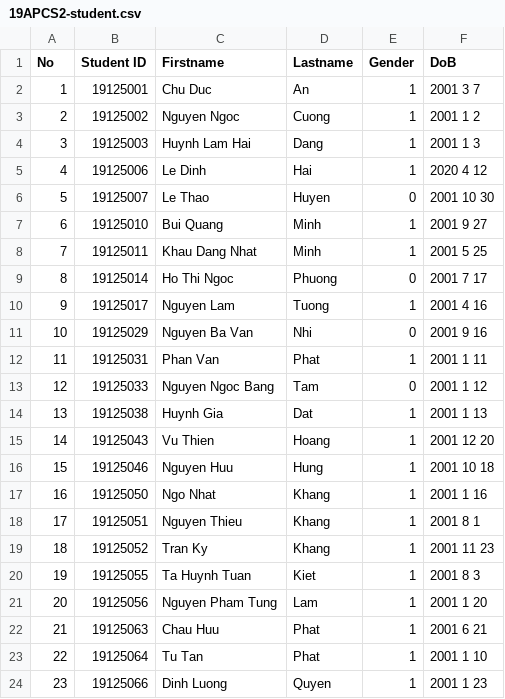
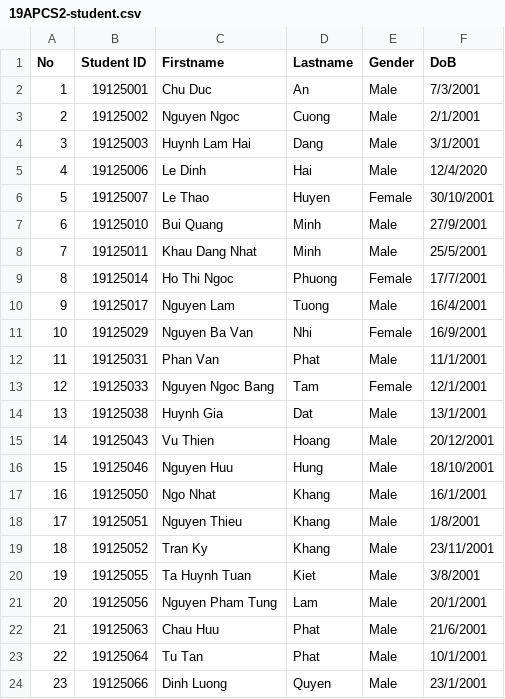
Before and after one commit to kdnminh-wolfris/student-management-system, a CSV file: csv files/19APCS2-student.csv, drawn as a sheet; only a part is shown; the diff covers the shown part only.

```diff
--- a/csv files/19APCS2-student.csv
+++ b/csv files/19APCS2-student.csv
@@ -1,24 +1,24 @@
 No,Student ID,Firstname,Lastname,Gender,DoB
-1,19125001,Chu Duc,An,1,2001 3 7
-2,19125002,Nguyen Ngoc,Cuong,1,2001 1 2
-3,19125003,Huynh Lam Hai,Dang,1,2001 1 3
-4,19125006,Le Dinh,Hai,1,2020 4 12
-5,19125007,Le Thao,Huyen,0,2001 10 30
-6,19125010,Bui Quang,Minh,1,2001 9 27
-7,19125011,Khau Dang Nhat,Minh,1,2001 5 25
-8,19125014,Ho Thi Ngoc,Phuong,0,2001 7 17
-9,19125017,Nguyen Lam,Tuong,1,2001 4 16
-10,19125029,Nguyen Ba Van,Nhi,0,2001 9 16
-11,19125031,Phan Van,Phat,1,2001 1 11
-12,19125033,Nguyen Ngoc Bang,Tam,0,2001 1 12
-13,19125038,Huynh Gia,Dat,1,2001 1 13
-14,19125043,Vu Thien,Hoang,1,2001 12 20
-15,19125046,Nguyen Huu,Hung,1,2001 10 18
-16,19125050,Ngo Nhat,Khang,1,2001 1 16
-17,19125051,Nguyen Thieu,Khang,1,2001 8 1
-18,19125052,Tran Ky,Khang,1,2001 11 23
-19,19125055,Ta Huynh Tuan,Kiet,1,2001 8 3
-20,19125056,Nguyen Pham Tung,Lam,1,2001 1 20
-21,19125063,Chau Huu,Phat,1,2001 6 21
-22,19125064,Tu Tan,Phat,1,2001 1 10
-23,19125066,Dinh Luong,Quyen,1,2001 1 23
+1,19125001,Chu Duc,An,Male,7/3/2001
+2,19125002,Nguyen Ngoc,Cuong,Male,2/1/2001
+3,19125003,Huynh Lam Hai,Dang,Male,3/1/2001
+4,19125006,Le Dinh,Hai,Male,12/4/2020
+5,19125007,Le Thao,Huyen,Female,30/10/2001
+6,19125010,Bui Quang,Minh,Male,27/9/2001
+7,19125011,Khau Dang Nhat,Minh,Male,25/5/2001
+8,19125014,Ho Thi Ngoc,Phuong,Female,17/7/2001
+9,19125017,Nguyen Lam,Tuong,Male,16/4/2001
+10,19125029,Nguyen Ba Van,Nhi,Female,16/9/2001
+11,19125031,Phan Van,Phat,Male,11/1/2001
+12,19125033,Nguyen Ngoc Bang,Tam,Female,12/1/2001
+13,19125038,Huynh Gia,Dat,Male,13/1/2001
+14,19125043,Vu Thien,Hoang,Male,20/12/2001
+15,19125046,Nguyen Huu,Hung,Male,18/10/2001
+16,19125050,Ngo Nhat,Khang,Male,16/1/2001
+17,19125051,Nguyen Thieu,Khang,Male,1/8/2001
+18,19125052,Tran Ky,Khang,Male,23/11/2001
+19,19125055,Ta Huynh Tuan,Kiet,Male,3/8/2001
+20,19125056,Nguyen Pham Tung,Lam,Male,20/1/2001
+21,19125063,Chau Huu,Phat,Male,21/6/2001
+22,19125064,Tu Tan,Phat,Male,10/1/2001
+23,19125066,Dinh Luong,Quyen,Male,23/1/2001
```
Also changed, not shown: 40 edited cells elsewhere in this file, 27 other files.
